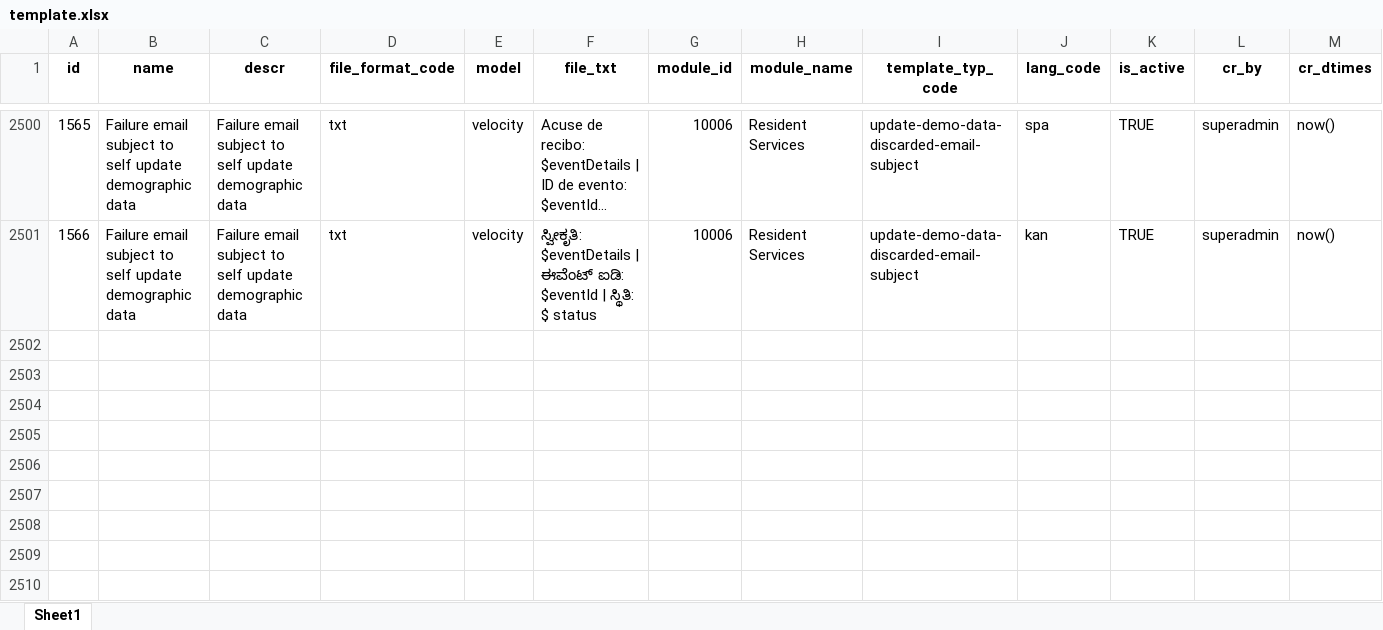
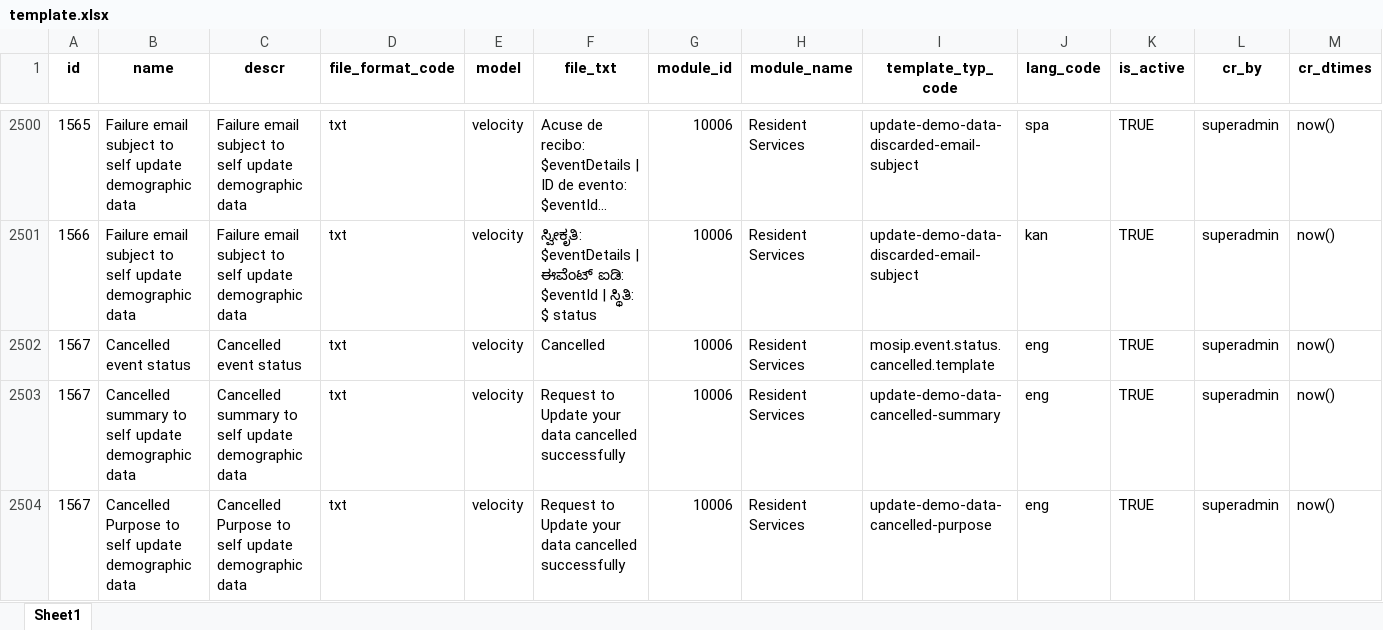
Before and after one commit to tf-nira/mosip-data_bkp, an Excel workbook: mosip_master/xlsx/template.xlsx, sheet Sheet1, drawn as a sheet; only a part is shown, gaps mark what is left out; long unchanged cells end in …; values as stored, in another font and other column widths than the file's, no borders; the diff names each change by its address in the sheet, - before the commit and + after, or states it on an @@ line.

Commit message:
MOSIP-31877 Added templates for cancelled status code in eng
Signed-off-by: kameshsr <kameshsr1338@gmail.com>

```diff
--- a/mosip_master/xlsx/template.xlsx (sheet Sheet1)
+++ b/mosip_master/xlsx/template.xlsx (sheet Sheet1)
+row 2502: 1567 | Cancelled event status | Cancelled event status | txt | velocity | Cancelled | 10006 | Resident Services | mosip.event.status.cancelled.template | eng | TRUE | superadmin | now()
+row 2503: 1567 | Cancelled summary to self update demographic data | Cancelled summary to self update demographic data | txt | velocity | Request to Update your data cancelled successfully | 10006 | Resident Services | update-demo-data-cancelled-summary | eng | TRUE | superadmin | now()
+row 2504: 1567 | Cancelled Purpose to self update demographic data | Cancelled Purpose to self update demographic data | txt | velocity | Request to Update your data cancelled successfully | 10006 | Resident Services | update-demo-data-cancelled-purpose | eng | TRUE | superadmin | now()
```
Also changed, not shown: mosip_master/xlsx/template_type.xlsx.
